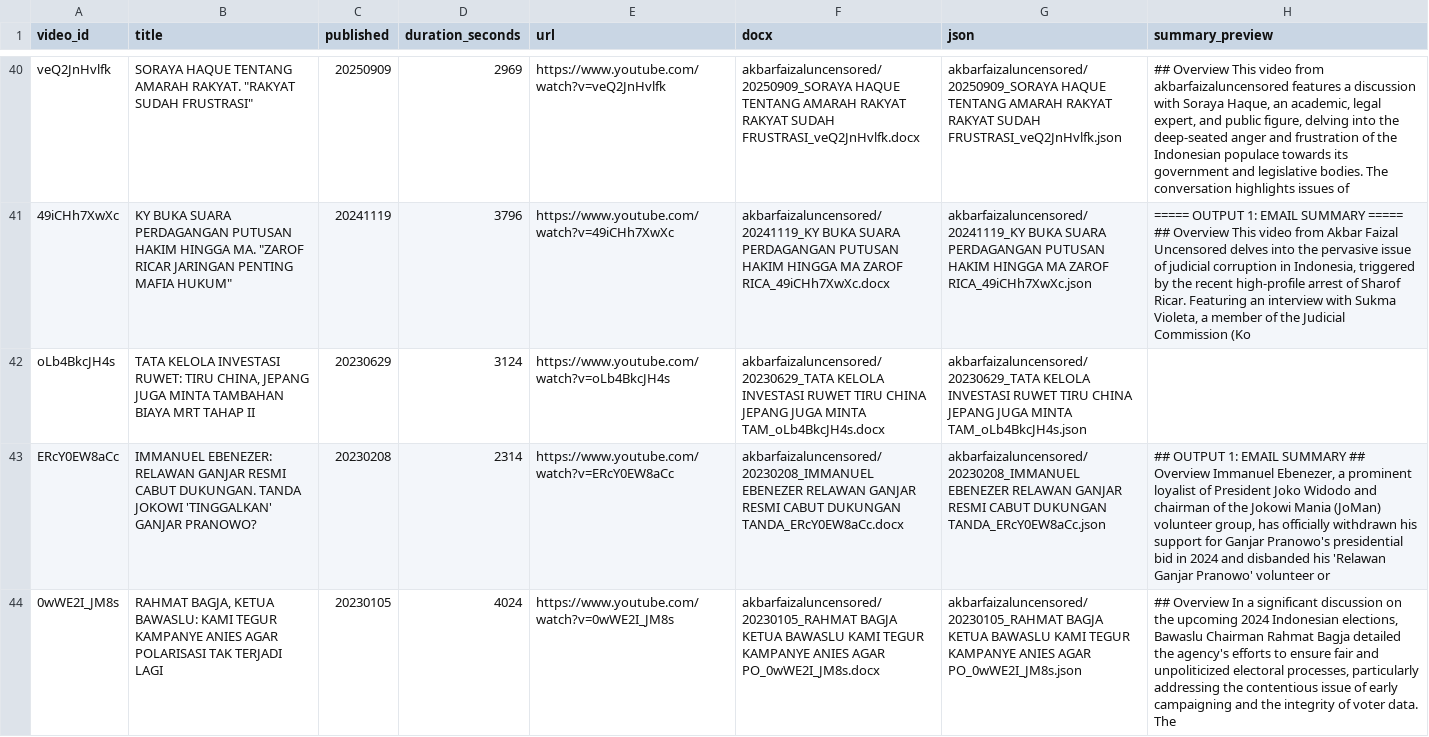
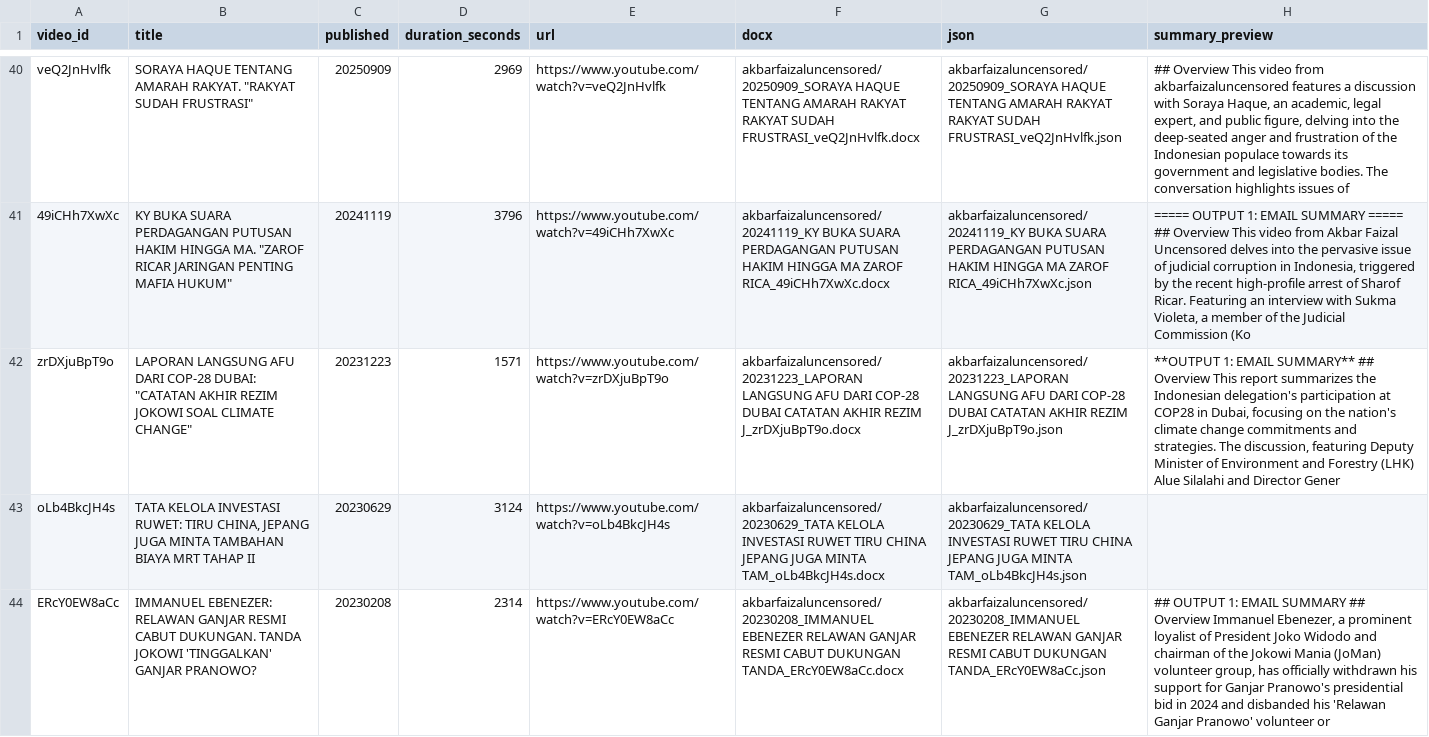
Before and after one commit to rattanarcher/YT-Summariser, a CSV file: archive/akbarfaizaluncensored/_index.csv, drawn as a sheet; only a part is shown, gaps mark what is left out; the shorter side is filled out with more unchanged rows; the diff covers the shown part only; the diff names each change by its address in the sheet, - before the commit and + after, or states it on an @@ line.

```diff
--- a/archive/akbarfaizaluncensored/_index.csv
+++ b/archive/akbarfaizaluncensored/_index.csv
+row 42: zrDXjuBpT9o | LAPORAN LANGSUNG AFU DARI COP-28 DUBAI: "CATATAN AKHIR REZIM JOKOWI SOAL CLIMATE CHANGE" | 20231223 | 1571 | https://www.youtube.com/watch?v=zrDXjuBpT9o | akbarfaizaluncensored/20231223_LAPORAN LANGSUNG AFU DARI COP-28 DUBAI CATATAN AKHIR REZIM J_zrDXjuBpT9o.docx | akbarfaizaluncensored/20231223_LAPORAN LANGSUNG AFU DARI COP-28 DUBAI CATATAN AKHIR REZIM J_zrDXjuBpT9o.json | **OUTPUT 1: EMAIL SUMMARY** ## Overview This report summarizes the Indonesian delegation's participation at COP28 in Dubai, focusing on the nation's climate change commitments and strategies. The discussion, featuring Deputy Minister of Environment and Forestry (LHK) Alue Silalahi and Director Gener
```
Also changed, not shown: 1 added row elsewhere in this file, 6 other files.
